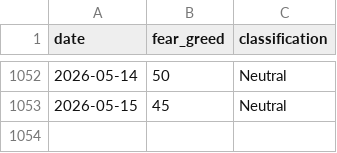
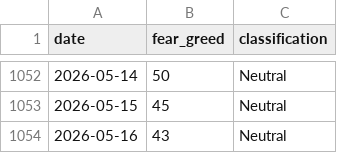
Before and after one commit to BRKME/OracAI, a CSV file: data/external/fear_greed.csv, drawn as a sheet; only a part is shown, gaps mark what is left out.

```diff
--- a/data/external/fear_greed.csv
+++ b/data/external/fear_greed.csv
@@ -1053 +1053,2 @@ date,fear_greed,classification
 2026-05-15,45,Neutral
+2026-05-16,43,Neutral
```
Also changed, not shown: data/external/btc_dominance.csv, data/external/btc_ohlcv.csv, 4 other files.
